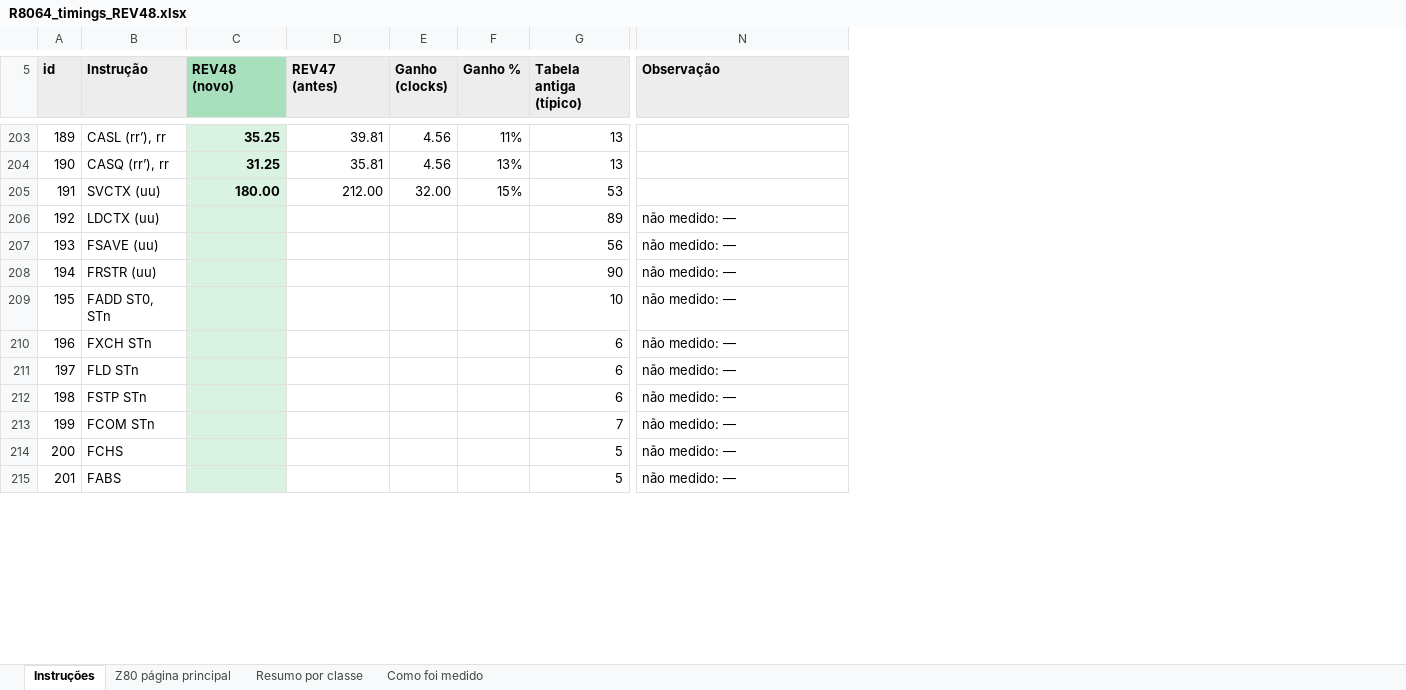
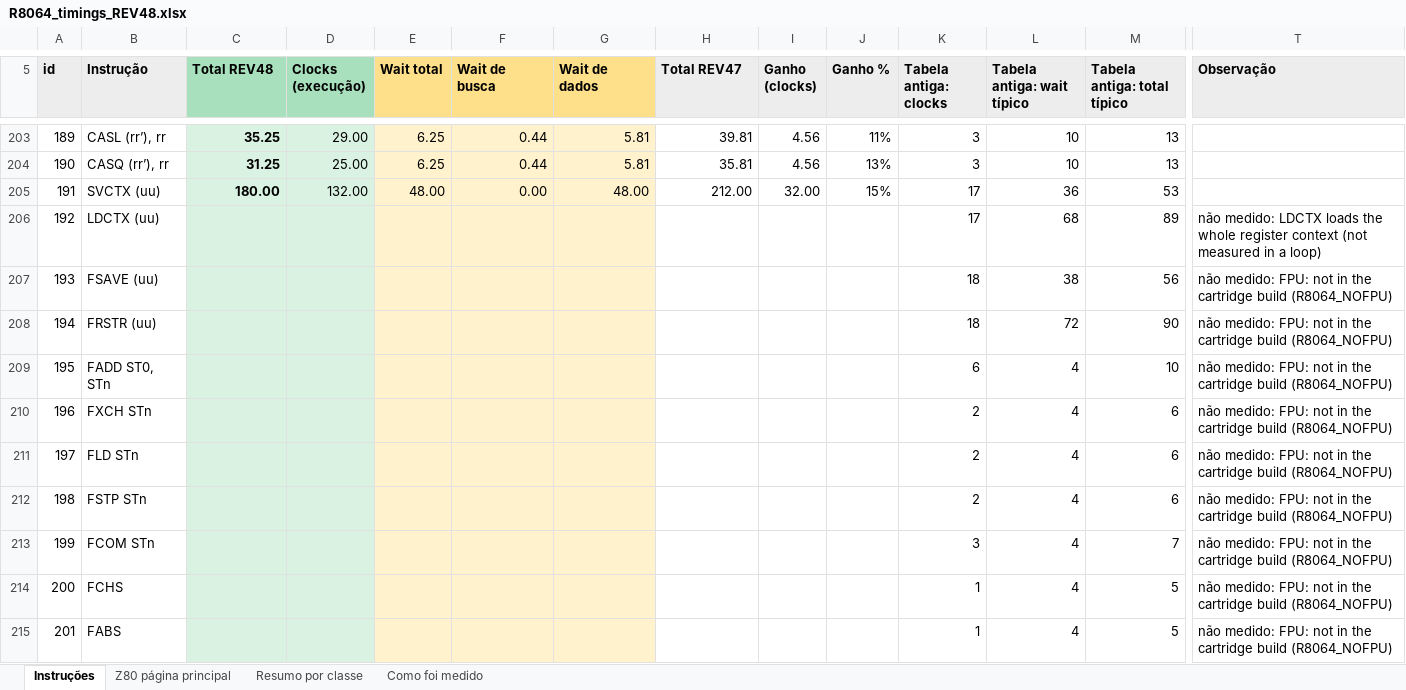
Before and after one commit to eapmoraes2012-crypto/R8064-The-64-bit-CPU-for-MSX-system, an Excel workbook: docs/timings/R8064_timings_REV48.xlsx, sheet Instruções, drawn as a sheet; only a part is shown, gaps mark what is left out; values as stored, in another font and other column widths than the file's, no borders; addresses are those after the commit; the diff covers the shown part only; the diff names each change by its address in the sheet, - before the commit and + after, or states it on an @@ line.

```diff
--- a/docs/timings/R8064_timings_REV48.xlsx (sheet Instruções)
+++ b/docs/timings/R8064_timings_REV48.xlsx (sheet Instruções)
+column D (Clocks (execução)), rows 203-205: 29.00 | 25.00 | 132.00
+column E (Wait total), rows 203-205: 6.25 | 6.25 | 48.00
+column F (Wait de busca), rows 203-205: 0.44 | 0.44 | 0.00
+column G (Wait de dados), rows 203-205: 5.81 | 5.81 | 48.00
+column K (Tabela antiga: clocks), rows 203-215: 3 | 3 | 17 | 17 | 18 | 18 | 6 | 2 | 2 | 2 | 3 | 1 | 1
+column L (Tabela antiga: wait típico), rows 203-215: 10 | 10 | 36 | 68 | 38 | 72 | 4 | 4 | 4 | 4 | 4 | 4 | 4
-C5: REV48 (novo)
+C5: Total REV48
-H5: REV47 (antes)
+H5: Total REV47
-M5: Tabela antiga (típico)
+M5: Tabela antiga: total típico
-T206 (Observação): não medido: —
+T206 (Observação): não medido: LDCTX loads the whole register context (not measured in a loop)
-T207:T215 (Observação): não medido: —
+T207:T215 (Observação): não medido: FPU: not in the cartridge build (R8064_NOFPU)
```
Also changed, not shown: 62 edited cells elsewhere in this sheet, sheet Z80 página principal, sheet Resumo por classe, sheet Como foi medido, formulas that keep their value, 1 other file.
